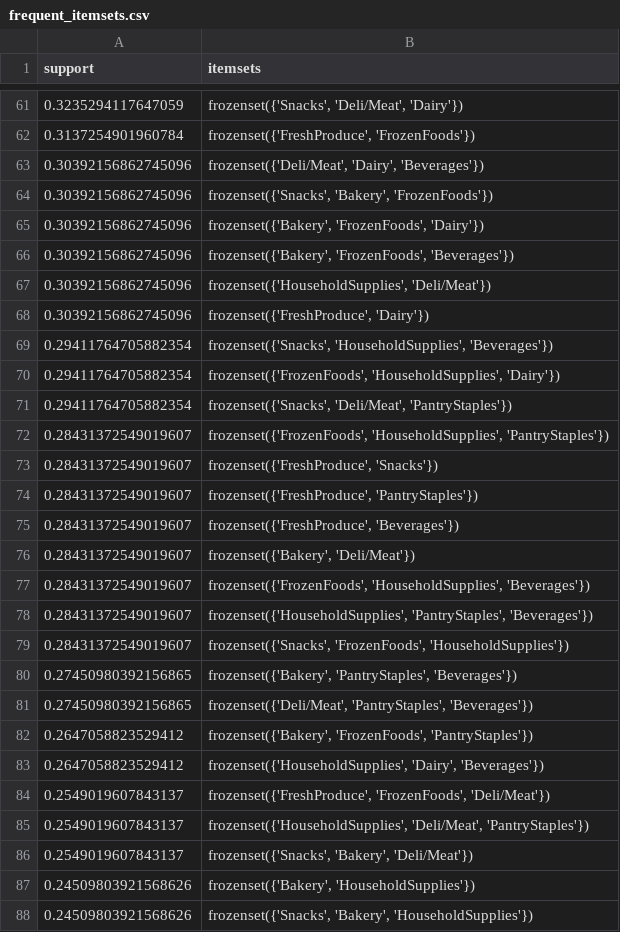
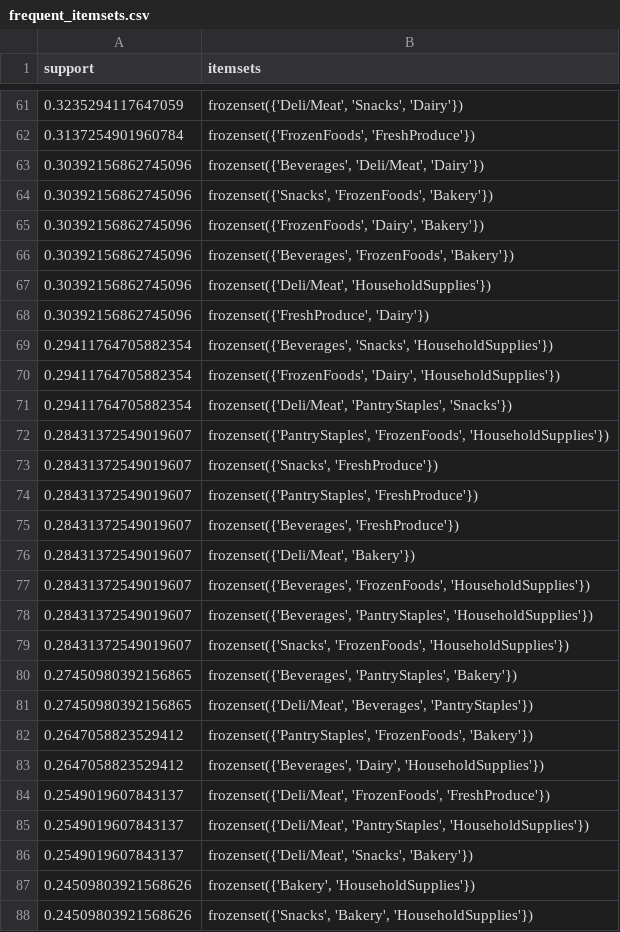
Before and after one commit to Llena-Anthony/9345-Midterm-Activity-1-TeamWPS, a CSV file: outputs/tables/frequent_itemsets.csv, drawn as a sheet; only a part is shown, gaps mark what is left out; the diff covers the shown part only.

```diff
--- a/outputs/tables/frequent_itemsets.csv
+++ b/outputs/tables/frequent_itemsets.csv
@@ -61,27 +61,27 @@ support,itemsets
-0.3235294117647059,"frozenset({'Snacks', 'Deli/Meat', 'Dairy'})"
-0.3137254901960784,"frozenset({'FreshProduce', 'FrozenFoods'})"
-0.30392156862745096,"frozenset({'Deli/Meat', 'Dairy', 'Beverages'})"
-0.30392156862745096,"frozenset({'Snacks', 'Bakery', 'FrozenFoods'})"
-0.30392156862745096,"frozenset({'Bakery', 'FrozenFoods', 'Dairy'})"
-0.30392156862745096,"frozenset({'Bakery', 'FrozenFoods', 'Beverages'})"
-0.30392156862745096,"frozenset({'HouseholdSupplies', 'Deli/Meat'})"
+0.3235294117647059,"frozenset({'Deli/Meat', 'Snacks', 'Dairy'})"
+0.3137254901960784,"frozenset({'FrozenFoods', 'FreshProduce'})"
+0.30392156862745096,"frozenset({'Beverages', 'Deli/Meat', 'Dairy'})"
+0.30392156862745096,"frozenset({'Snacks', 'FrozenFoods', 'Bakery'})"
+0.30392156862745096,"frozenset({'FrozenFoods', 'Dairy', 'Bakery'})"
+0.30392156862745096,"frozenset({'Beverages', 'FrozenFoods', 'Bakery'})"
+0.30392156862745096,"frozenset({'Deli/Meat', 'HouseholdSupplies'})"
 0.30392156862745096,"frozenset({'FreshProduce', 'Dairy'})"
-0.29411764705882354,"frozenset({'Snacks', 'HouseholdSupplies', 'Beverages'})"
-0.29411764705882354,"frozenset({'FrozenFoods', 'HouseholdSupplies', 'Dairy'})"
-0.29411764705882354,"frozenset({'Snacks', 'Deli/Meat', 'PantryStaples'})"
-0.28431372549019607,"frozenset({'FrozenFoods', 'HouseholdSupplies', 'PantryStaples'})"
-0.28431372549019607,"frozenset({'FreshProduce', 'Snacks'})"
-0.28431372549019607,"frozenset({'FreshProduce', 'PantryStaples'})"
-0.28431372549019607,"frozenset({'FreshProduce', 'Beverages'})"
-0.28431372549019607,"frozenset({'Bakery', 'Deli/Meat'})"
-0.28431372549019607,"frozenset({'FrozenFoods', 'HouseholdSupplies', 'Beverages'})"
-0.28431372549019607,"frozenset({'HouseholdSupplies', 'PantryStaples', 'Beverages'})"
+0.29411764705882354,"frozenset({'Beverages', 'Snacks', 'HouseholdSupplies'})"
+0.29411764705882354,"frozenset({'FrozenFoods', 'Dairy', 'HouseholdSupplies'})"
+0.29411764705882354,"frozenset({'Deli/Meat', 'PantryStaples', 'Snacks'})"
+0.28431372549019607,"frozenset({'PantryStaples', 'FrozenFoods', 'HouseholdSupplies'})"
+0.28431372549019607,"frozenset({'Snacks', 'FreshProduce'})"
+0.28431372549019607,"frozenset({'PantryStaples', 'FreshProduce'})"
+0.28431372549019607,"frozenset({'Beverages', 'FreshProduce'})"
+0.28431372549019607,"frozenset({'Deli/Meat', 'Bakery'})"
+0.28431372549019607,"frozenset({'Beverages', 'FrozenFoods', 'HouseholdSupplies'})"
+0.28431372549019607,"frozenset({'Beverages', 'PantryStaples', 'HouseholdSupplies'})"
 0.28431372549019607,"frozenset({'Snacks', 'FrozenFoods', 'HouseholdSupplies'})"
-0.27450980392156865,"frozenset({'Bakery', 'PantryStaples', 'Beverages'})"
-0.27450980392156865,"frozenset({'Deli/Meat', 'PantryStaples', 'Beverages'})"
-0.2647058823529412,"frozenset({'Bakery', 'FrozenFoods', 'PantryStaples'})"
-0.2647058823529412,"frozenset({'HouseholdSupplies', 'Dairy', 'Beverages'})"
-0.2549019607843137,"frozenset({'FreshProduce', 'FrozenFoods', 'Deli/Meat'})"
-0.2549019607843137,"frozenset({'HouseholdSupplies', 'Deli/Meat', 'PantryStaples'})"
-0.2549019607843137,"frozenset({'Snacks', 'Bakery', 'Deli/Meat'})"
+0.27450980392156865,"frozenset({'Beverages', 'PantryStaples', 'Bakery'})"
+0.27450980392156865,"frozenset({'Deli/Meat', 'Beverages', 'PantryStaples'})"
+0.2647058823529412,"frozenset({'PantryStaples', 'FrozenFoods', 'Bakery'})"
+0.2647058823529412,"frozenset({'Beverages', 'Dairy', 'HouseholdSupplies'})"
+0.2549019607843137,"frozenset({'Deli/Meat', 'FrozenFoods', 'FreshProduce'})"
+0.2549019607843137,"frozenset({'Deli/Meat', 'PantryStaples', 'HouseholdSupplies'})"
+0.2549019607843137,"frozenset({'Deli/Meat', 'Snacks', 'Bakery'})"
 0.24509803921568626,"frozenset({'Bakery', 'HouseholdSupplies'})"
```
Also changed, not shown: 80 edited cells elsewhere in this file, 2 other files.
